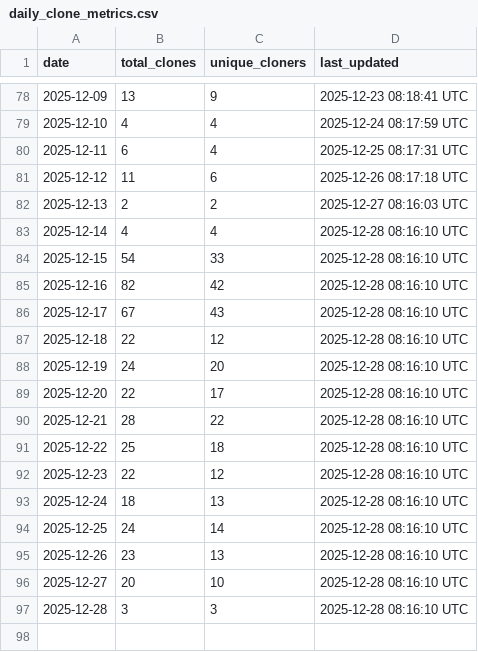
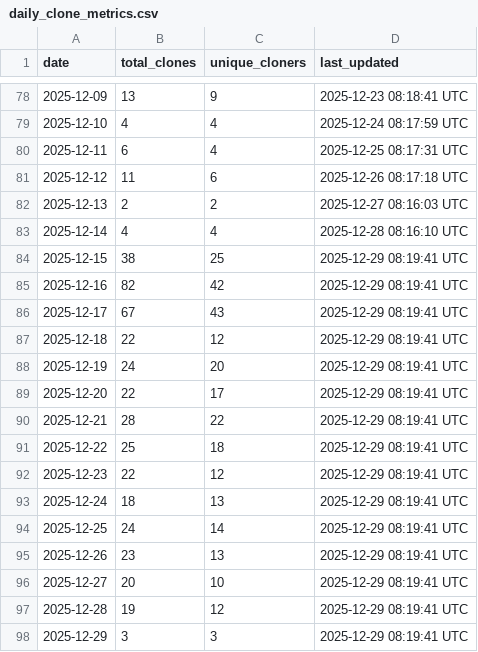
Before and after one commit to robotmcp/ros-mcp-server, a CSV file: .metrics/daily_clone_metrics.csv, drawn as a sheet; only a part is shown, gaps mark what is left out.

```diff
--- a/.metrics/daily_clone_metrics.csv
+++ b/.metrics/daily_clone_metrics.csv
@@ -83,15 +83,16 @@ date,total_clones,unique_cloners,last_updated
 2025-12-14,4,4,2025-12-28 08:16:10 UTC
-2025-12-15,54,33,2025-12-28 08:16:10 UTC
-2025-12-16,82,42,2025-12-28 08:16:10 UTC
-2025-12-17,67,43,2025-12-28 08:16:10 UTC
-2025-12-18,22,12,2025-12-28 08:16:10 UTC
-2025-12-19,24,20,2025-12-28 08:16:10 UTC
-2025-12-20,22,17,2025-12-28 08:16:10 UTC
-2025-12-21,28,22,2025-12-28 08:16:10 UTC
-2025-12-22,25,18,2025-12-28 08:16:10 UTC
-2025-12-23,22,12,2025-12-28 08:16:10 UTC
-2025-12-24,18,13,2025-12-28 08:16:10 UTC
-2025-12-25,24,14,2025-12-28 08:16:10 UTC
-2025-12-26,23,13,2025-12-28 08:16:10 UTC
-2025-12-27,20,10,2025-12-28 08:16:10 UTC
-2025-12-28,3,3,2025-12-28 08:16:10 UTC
+2025-12-15,38,25,2025-12-29 08:19:41 UTC
+2025-12-16,82,42,2025-12-29 08:19:41 UTC
+2025-12-17,67,43,2025-12-29 08:19:41 UTC
+2025-12-18,22,12,2025-12-29 08:19:41 UTC
+2025-12-19,24,20,2025-12-29 08:19:41 UTC
+2025-12-20,22,17,2025-12-29 08:19:41 UTC
+2025-12-21,28,22,2025-12-29 08:19:41 UTC
+2025-12-22,25,18,2025-12-29 08:19:41 UTC
+2025-12-23,22,12,2025-12-29 08:19:41 UTC
+2025-12-24,18,13,2025-12-29 08:19:41 UTC
+2025-12-25,24,14,2025-12-29 08:19:41 UTC
+2025-12-26,23,13,2025-12-29 08:19:41 UTC
+2025-12-27,20,10,2025-12-29 08:19:41 UTC
+2025-12-28,19,12,2025-12-29 08:19:41 UTC
+2025-12-29,3,3,2025-12-29 08:19:41 UTC
```
Also changed, not shown: .metrics/rolling_14d_clone_metrics.csv.
